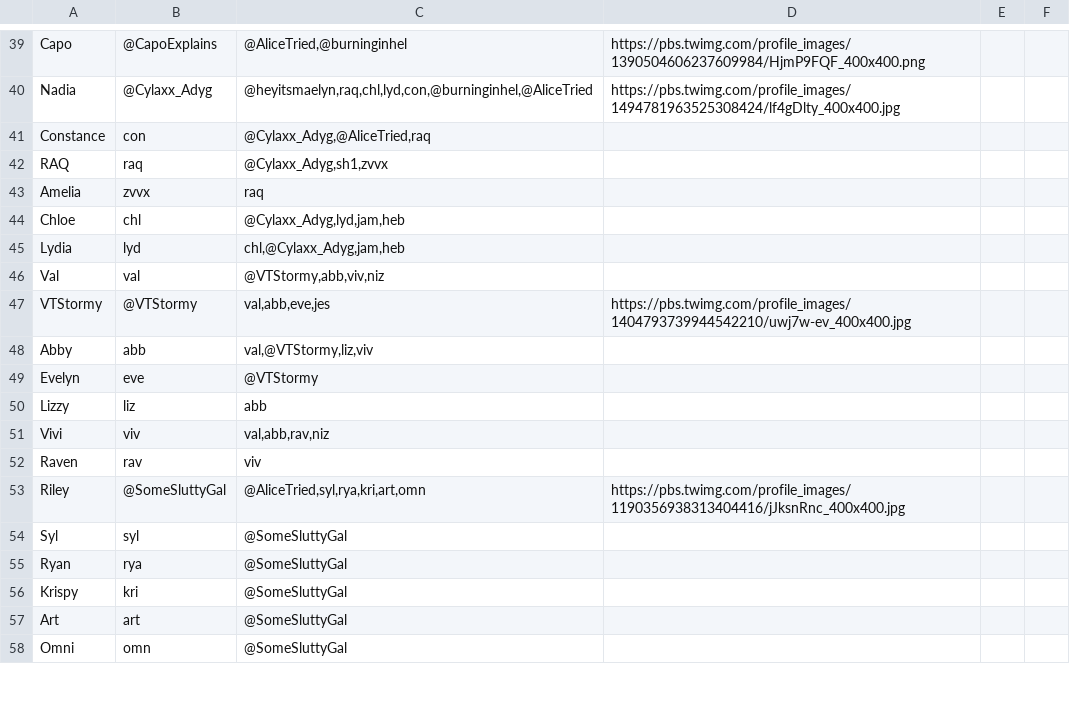
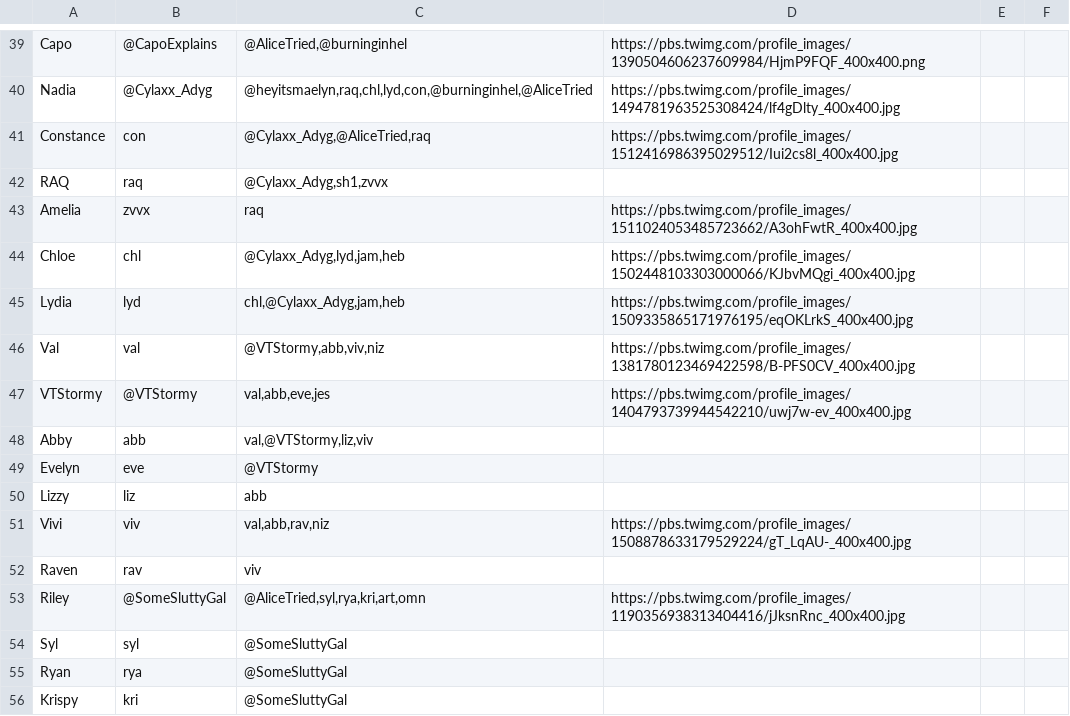
Before and after one commit to ThePolycule/ThePolycule, a CSV file: polycule.csv, drawn as a sheet; only a part is shown, gaps mark what is left out; the shorter side is filled out with more unchanged rows; the diff covers the shown part only.

```diff
--- a/polycule.csv
+++ b/polycule.csv
@@ -40,8 +40,8 @@ Capo,@CapoExplains,"@AliceTried,@burninginhel",https://pbs.twimg.com/profile_ima
 Nadia,@Cylaxx_Adyg,"@heyitsmaelyn,raq,chl,lyd,con,@burninginhel,@AliceTried",https://pbs.twimg.com/profile_images/1494781963525308424/lf4gDlty_400x400.jpg
-Constance,con,"@Cylaxx_Adyg,@AliceTried,raq",
+Constance,con,"@Cylaxx_Adyg,@AliceTried,raq",https://pbs.twimg.com/profile_images/1512416986395029512/Iui2cs8l_400x400.jpg
 RAQ,raq,"@Cylaxx_Adyg,sh1,zvvx",
-Amelia,zvvx,"raq",
-Chloe,chl,"@Cylaxx_Adyg,lyd,jam,heb",
-Lydia,lyd,"chl,@Cylaxx_Adyg,jam,heb",
-Val,val,"@VTStormy,abb,viv,niz",
+Amelia,zvvx,"raq",https://pbs.twimg.com/profile_images/1511024053485723662/A3ohFwtR_400x400.jpg
+Chloe,chl,"@Cylaxx_Adyg,lyd,jam,heb",https://pbs.twimg.com/profile_images/1502448103303000066/KJbvMQgi_400x400.jpg
+Lydia,lyd,"chl,@Cylaxx_Adyg,jam,heb",https://pbs.twimg.com/profile_images/1509335865171976195/eqOKLrkS_400x400.jpg
+Val,val,"@VTStormy,abb,viv,niz",https://pbs.twimg.com/profile_images/1381780123469422598/B-PFS0CV_400x400.jpg
 VTStormy,@VTStormy,"val,abb,eve,jes",https://pbs.twimg.com/profile_images/1404793739944542210/uwj7w-ev_400x400.jpg
@@ -50,3 +50,3 @@ Evelyn,eve,"@VTStormy",
 Lizzy,liz,"abb",
-Vivi,viv,"val,abb,rav,niz",
+Vivi,viv,"val,abb,rav,niz",https://pbs.twimg.com/profile_images/1508878633179529224/gT_LqAU-_400x400.jpg
 Raven,rav,viv,
```
Also changed, not shown: 1 added row and 20 edited cells elsewhere in this file.
